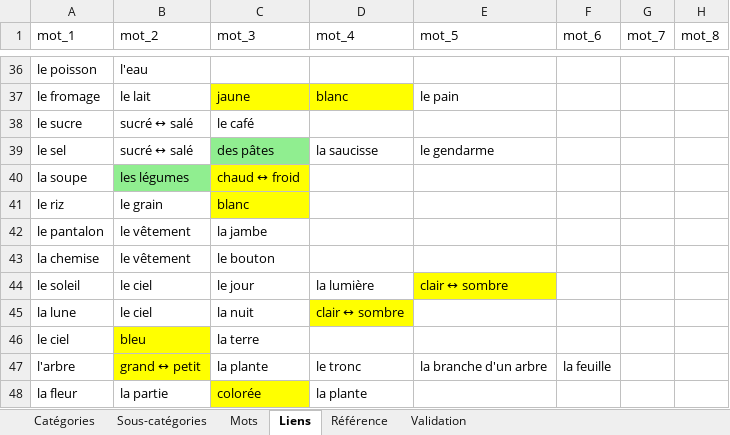
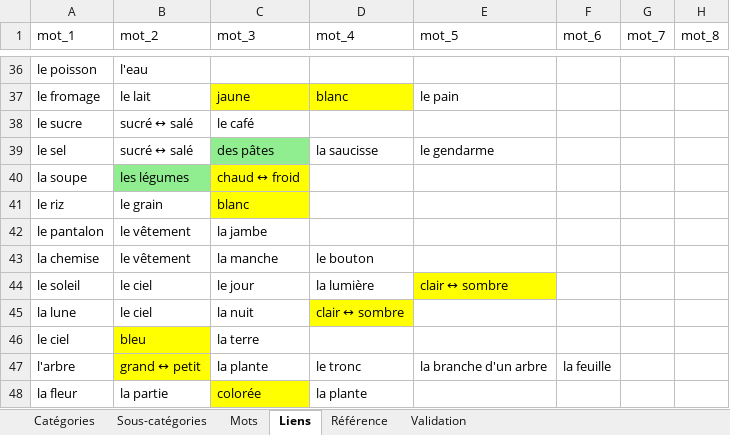
Before and after one commit to olaf-programmeur/vocab-app, an Excel workbook: public/data.xlsx, sheet Liens, drawn as a sheet; only a part is shown, gaps mark what is left out; values as stored, in another font and other column widths than the file's, no borders; the diff names each change by its address in the sheet, - before the commit and + after, or states it on an @@ line.

```diff
--- a/public/data.xlsx (sheet Liens)
+++ b/public/data.xlsx (sheet Liens)
-C43 (mot_3): le bouton
+C43 (mot_3): la manche
-D43 (mot_4): (empty)
+D43 (mot_4): le bouton
```
Also changed, not shown: sheet Mots, sheet Sous-catégories, sheet Catégories, sheet Validation.
